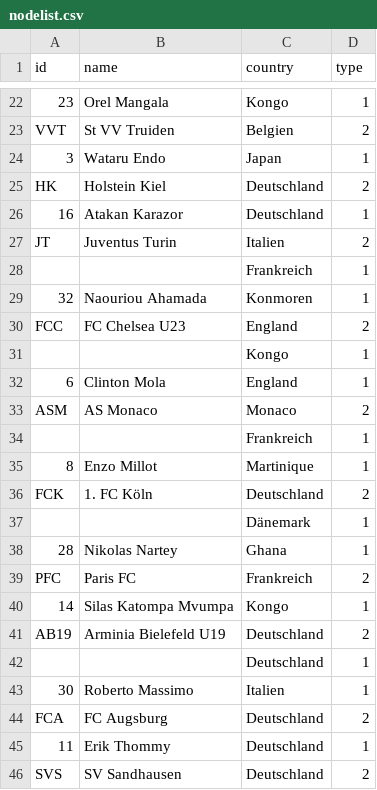
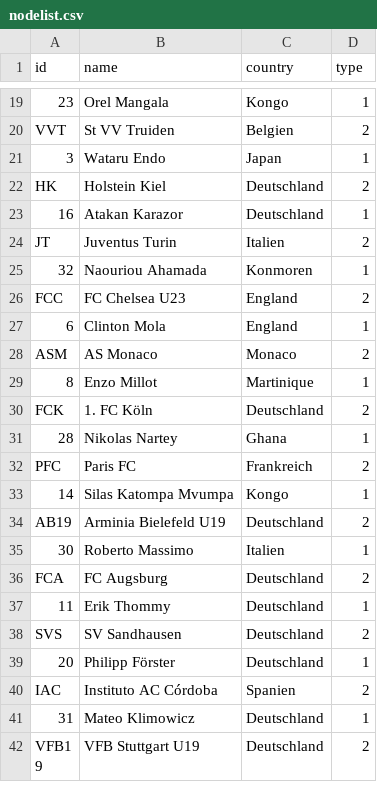
Before and after one commit to lk190/Pruefung_Netzwerk, a CSV file: nodelist.csv, drawn as a sheet; only a part is shown, gaps mark what is left out; the shorter side is filled out with more unchanged rows; the diff covers the shown part only; the diff names each change by its address in the sheet, - before the commit and + after, or states it on an @@ line.

```diff
--- a/nodelist.csv
+++ b/nodelist.csv
-row 28:  |  | Frankreich | 1
-row 31:  |  | Kongo | 1
-row 34:  |  | Frankreich | 1
-row 37:  |  | Dänemark | 1
-row 42:  |  | Deutschland | 1
```
Also changed, not shown: 11 removed rows elsewhere in this file.
